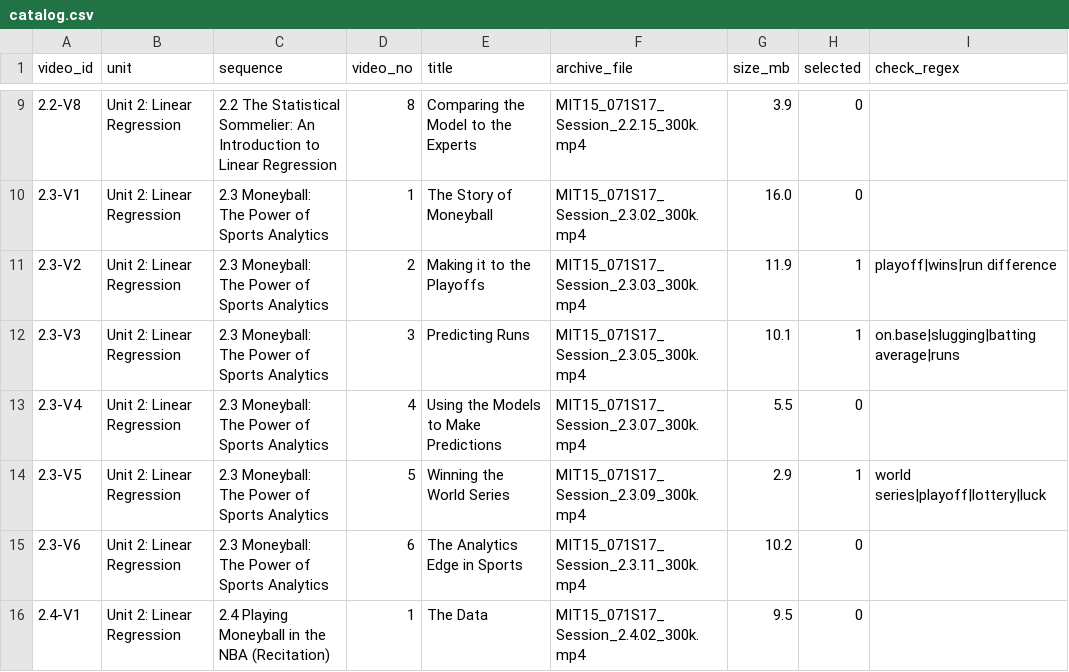
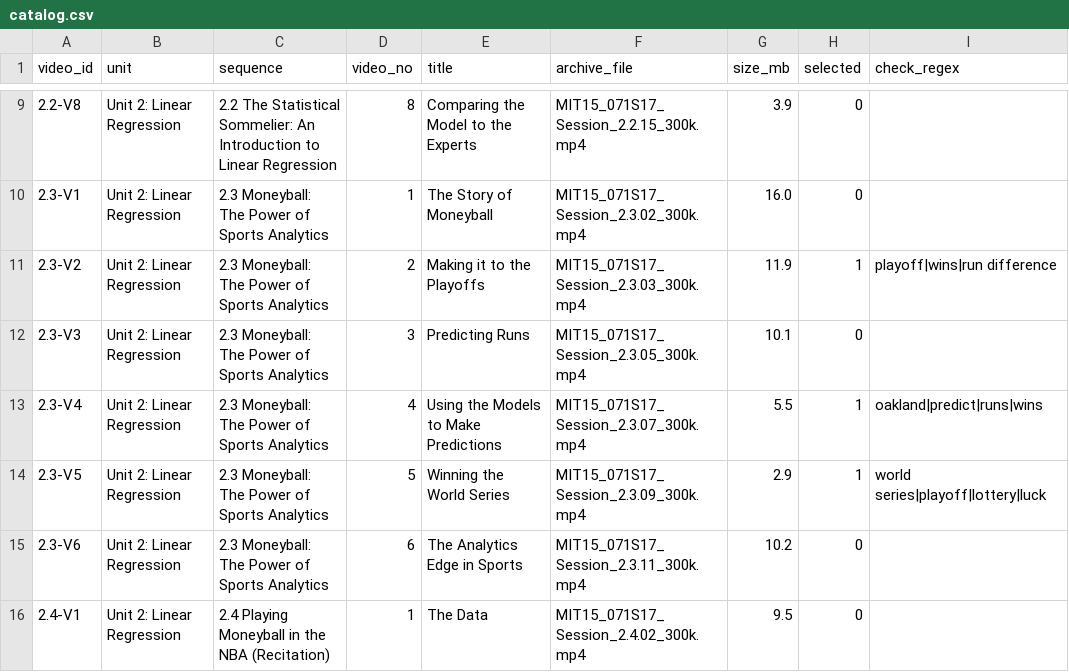
Before and after one commit to Tanush-00/lecture-search-assistant, a CSV file: catalog.csv, drawn as a sheet; only a part is shown, gaps mark what is left out.

```diff
--- a/catalog.csv
+++ b/catalog.csv
@@ -11,4 +11,4 @@ video_id,unit,sequence,video_no,title,archive_file,size_mb,selected,check_regex
 2.3-V2,Unit 2: Linear Regression,2.3 Moneyball: The Power of Sports Analytics,2,Making it to the Playoffs,MIT15_071S17_Session_2.3.03_300k.mp4,11.9,1,playoff|wins|run difference
-2.3-V3,Unit 2: Linear Regression,2.3 Moneyball: The Power of Sports Analytics,3,Predicting Runs,MIT15_071S17_Session_2.3.05_300k.mp4,10.1,1,on.base|slugging|batting average|runs
-2.3-V4,Unit 2: Linear Regression,2.3 Moneyball: The Power of Sports Analytics,4,Using the Models to Make Predictions,MIT15_071S17_Session_2.3.07_300k.mp4,5.5,0,
+2.3-V3,Unit 2: Linear Regression,2.3 Moneyball: The Power of Sports Analytics,3,Predicting Runs,MIT15_071S17_Session_2.3.05_300k.mp4,10.1,0,
+2.3-V4,Unit 2: Linear Regression,2.3 Moneyball: The Power of Sports Analytics,4,Using the Models to Make Predictions,MIT15_071S17_Session_2.3.07_300k.mp4,5.5,1,oakland|predict|runs|wins
 2.3-V5,Unit 2: Linear Regression,2.3 Moneyball: The Power of Sports Analytics,5,Winning the World Series,MIT15_071S17_Session_2.3.09_300k.mp4,2.9,1,world series|playoff|lottery|luck
```
Also changed, not shown: 13 other files.
